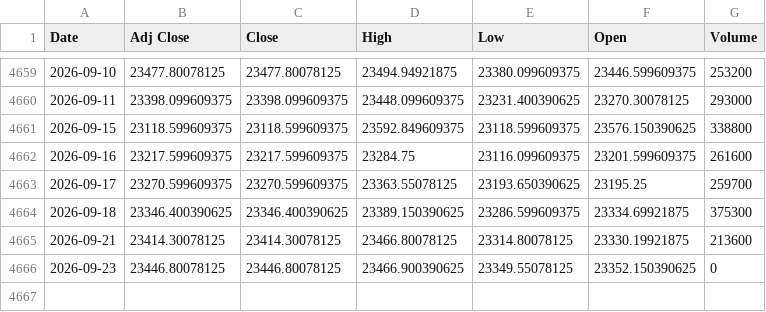
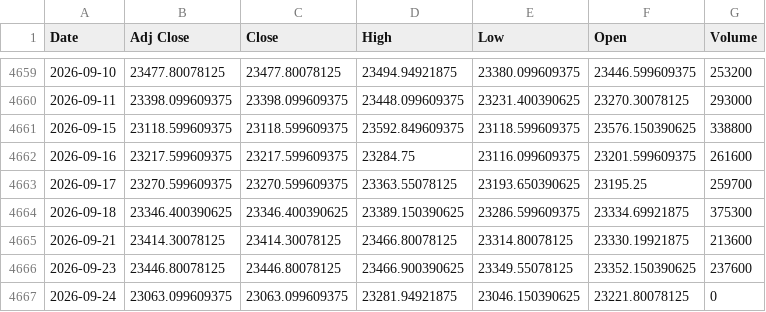
Before and after one commit to harshdixit84-MB/Historical-data-Vs-Current-Scenario, a CSV file: data/nifty50.csv, drawn as a sheet; only a part is shown, gaps mark what is left out.

```diff
--- a/data/nifty50.csv
+++ b/data/nifty50.csv
@@ -4665,2 +4665,3 @@ Date,Adj Close,Close,High,Low,Open,Volume
 2026-09-21,23414.30078125,23414.30078125,23466.80078125,23314.80078125,23330.19921875,213600
-2026-09-23,23446.80078125,23446.80078125,23466.900390625,23349.55078125,23352.150390625,0
+2026-09-23,23446.80078125,23446.80078125,23466.900390625,23349.55078125,23352.150390625,237600
+2026-09-24,23063.099609375,23063.099609375,23281.94921875,23046.150390625,23221.80078125,0
```
Also changed, not shown: data/sectors/nifty_energy.csv, data/sectors/nifty_fin_service.csv, 11 other files.
